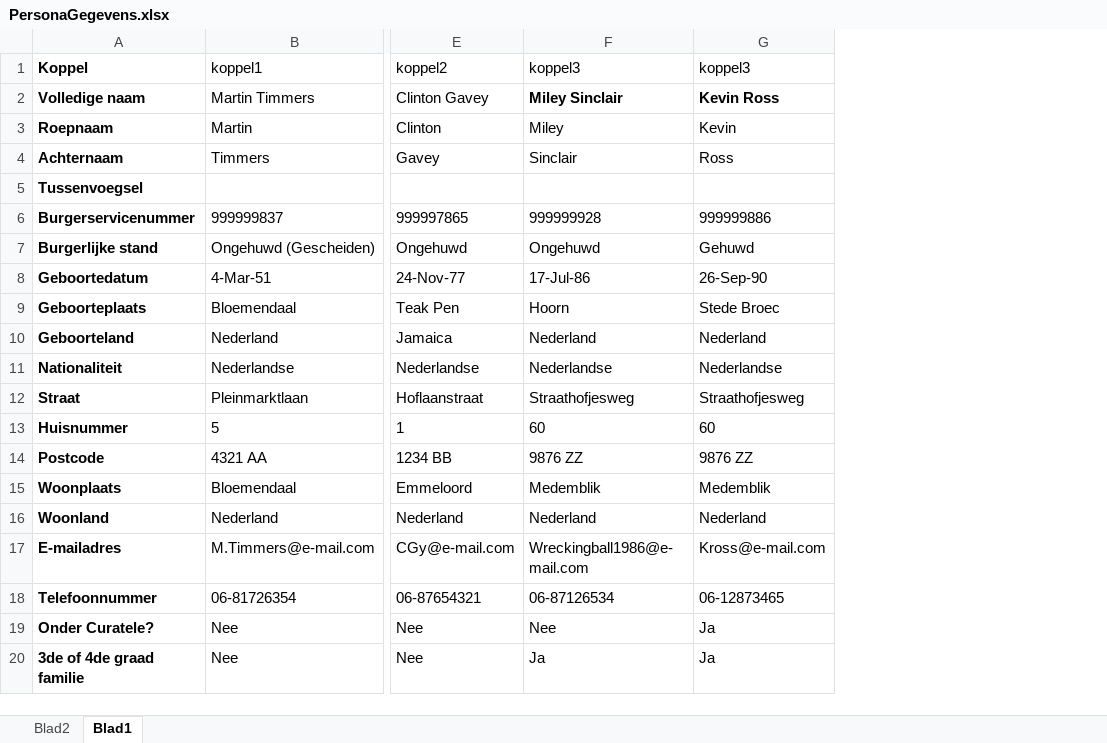
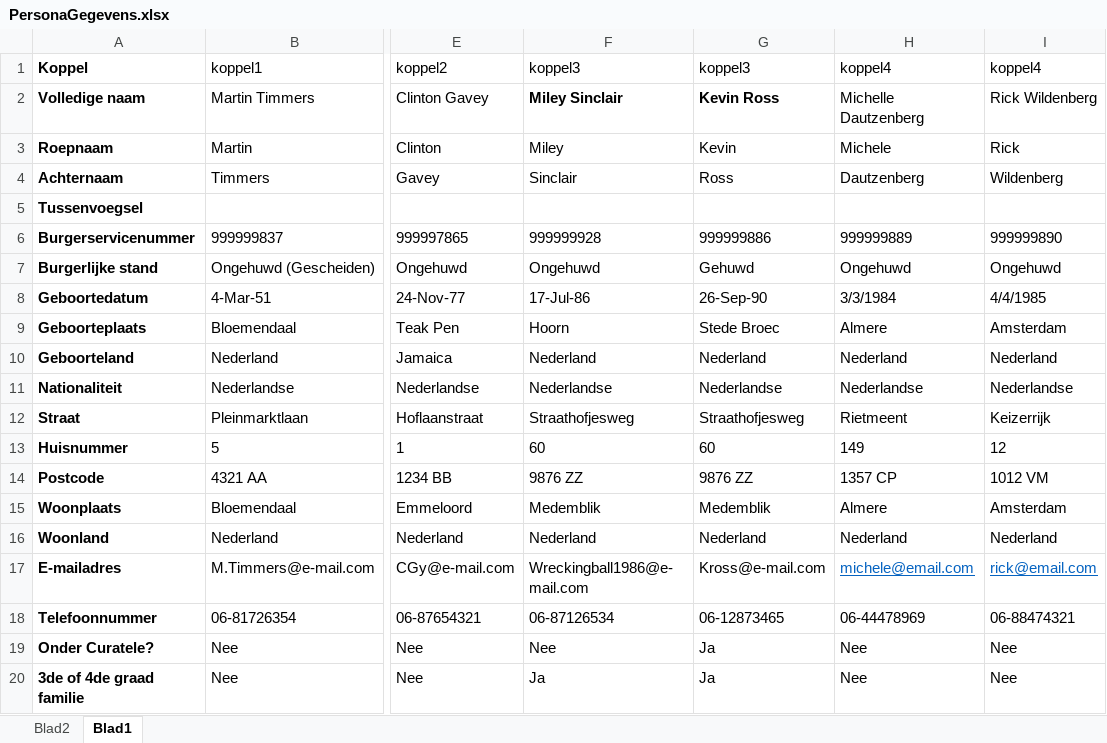
Before and after one commit to ConductionNL/BRP, an Excel workbook: api/src/DataFixtures/resources/PersonaGegevens.xlsx, sheet Blad1, drawn as a sheet; only a part is shown, gaps mark what is left out; values as stored, in another font and other column widths than the file's, no borders; the diff names each change by its address in the sheet, - before the commit and + after, or states it on an @@ line.

```diff
--- a/api/src/DataFixtures/resources/PersonaGegevens.xlsx (sheet Blad1)
+++ b/api/src/DataFixtures/resources/PersonaGegevens.xlsx (sheet Blad1)
+column H, rows 1-20: koppel4 | Michelle Dautzenberg | Michele | Dautzenberg |  | 999999889 | Ongehuwd | 3/3/1984 | Almere | Nederland | Nederlandse | Rietmeent | 149 | 1357 CP | Almere | Nederland | michele@email.com | 06-44478969 | Nee | Nee
+column I, rows 1-20: koppel4 | Rick Wildenberg | Rick | Wildenberg |  | 999999890 | Ongehuwd | 4/4/1985 | Amsterdam | Nederland | Nederlandse | Keizerrijk | 12 | 1012 VM | Amsterdam | Nederland | rick@email.com | 06-88474321 | Nee | Nee
```
Also changed, not shown: sheet Blad2.
